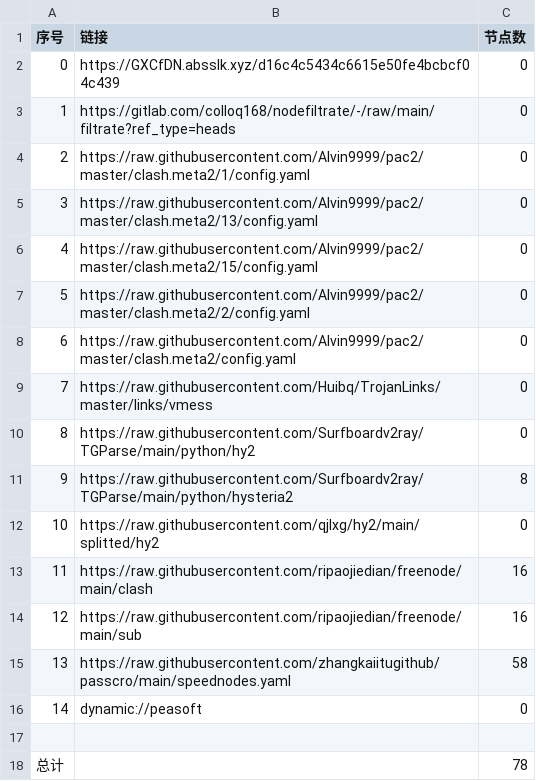
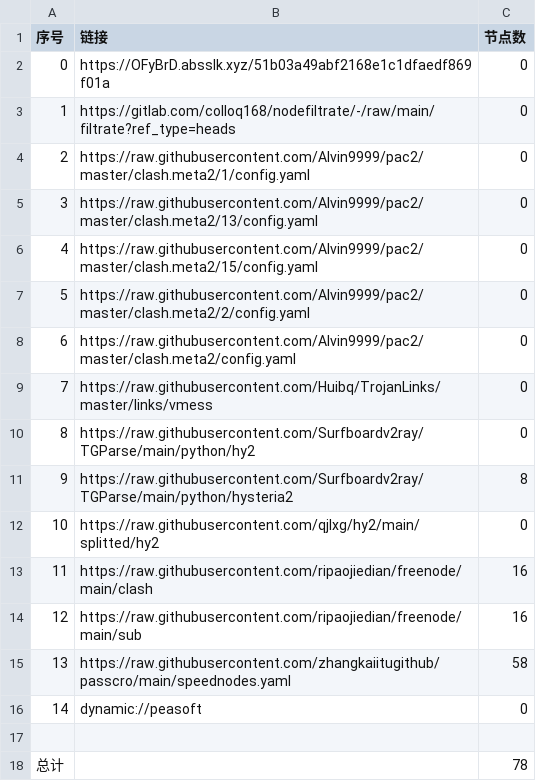
Before and after one commit to ileesen/AutoMergePublicNodes, a CSV file: list_result.csv, drawn as a sheet.

```diff
--- a/list_result.csv
+++ b/list_result.csv
@@ -1,3 +1,3 @@
 序号,链接,节点数
-0,https://GXCfDN.absslk.xyz/d16c4c5434c6615e50fe4bcbcf04c439,0
+0,https://OFyBrD.absslk.xyz/51b03a49abf2168e1c1dfaedf869f01a,0
 1,https://gitlab.com/colloq168/nodefiltrate/-/raw/main/filtrate?ref_type=heads,0
```
Also changed, not shown: 3 other files.
